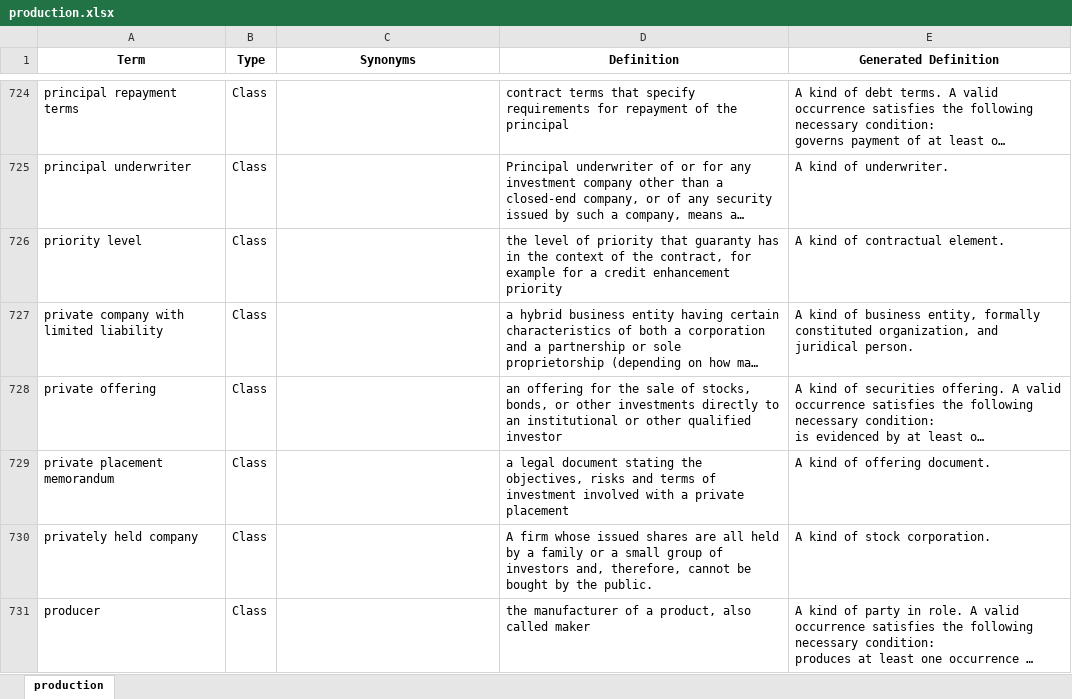
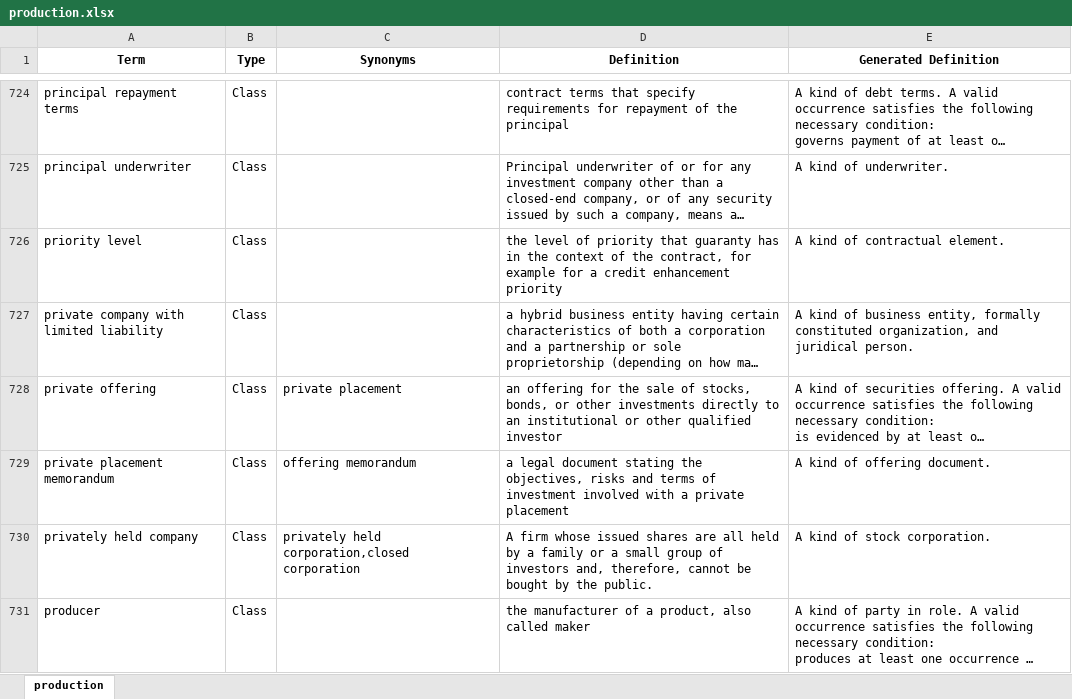
Before and after one commit to edmcouncil/fibo, an Excel workbook: site/static/datadictionary/production.xlsx, sheet production, drawn as a sheet; only a part is shown, gaps mark what is left out; long unchanged cells end in …; values as stored, in another font and other column widths than the file's, no borders; the diff covers the shown part only; the diff names each change by its address in the sheet, - before the commit and + after, or states it on an @@ line.

```diff
--- a/site/static/datadictionary/production.xlsx (sheet production)
+++ b/site/static/datadictionary/production.xlsx (sheet production)
-C728 (Synonyms): (empty)
+C728 (Synonyms): private placement
-C729 (Synonyms): (empty)
+C729 (Synonyms): offering memorandum
-C730 (Synonyms): (empty)
+C730 (Synonyms): privately held corporation,closed corporation
```
Also changed, not shown: 6 removed rows, 4 moved rows and 212 edited cells elsewhere in this sheet, site/static/datadictionary/development.xlsx, 5 other files.
